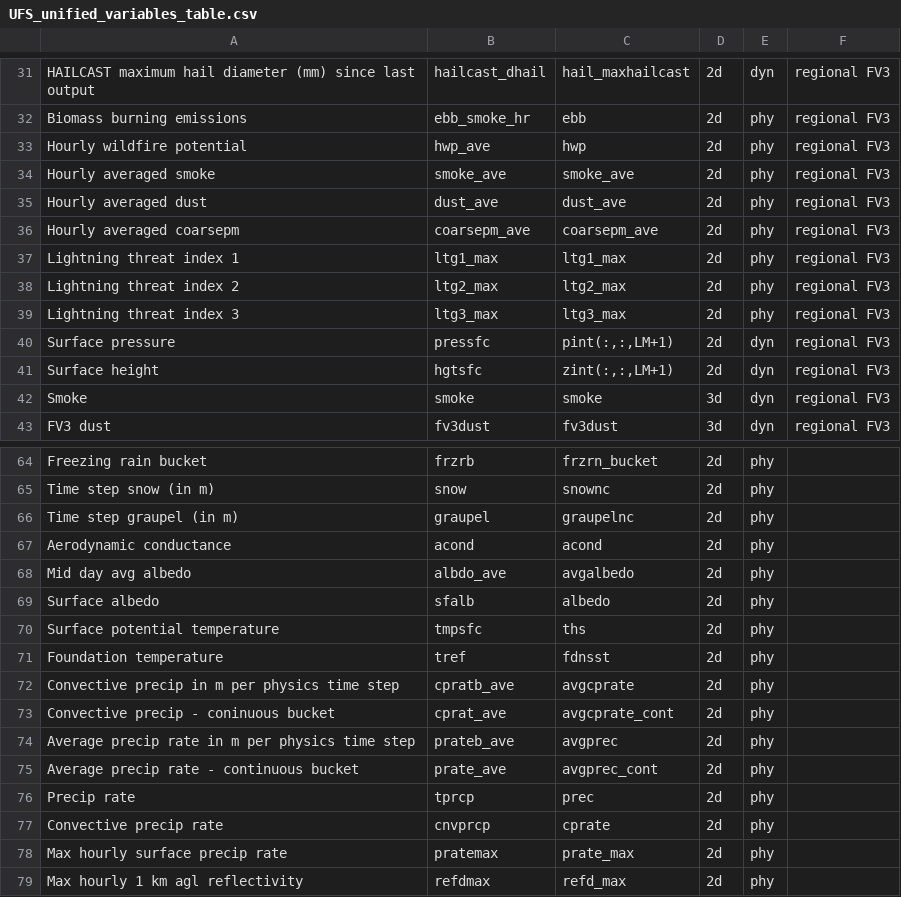
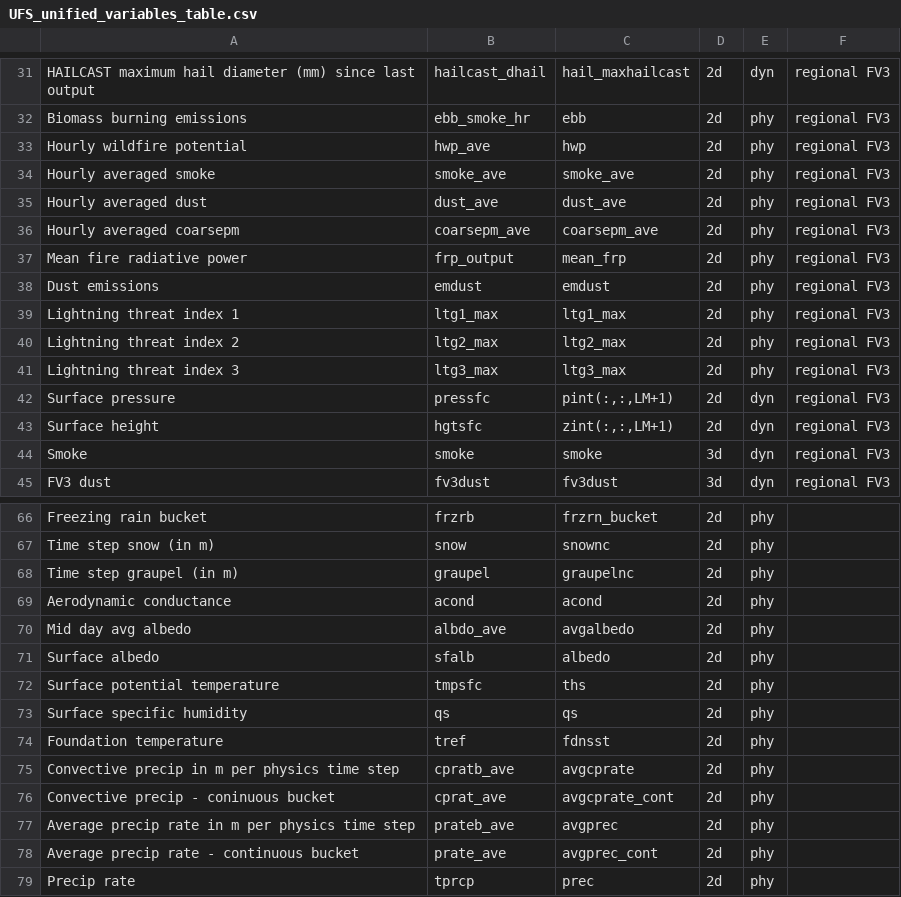
Before and after one commit to gspetro-NOAA/UPP, a CSV file: doc/UserGuide/tables/UFS_unified_variables_table.csv, drawn as a sheet; only a part is shown, gaps mark what is left out; the shorter side is filled out with more unchanged rows; the diff names each change by its address in the sheet, - before the commit and + after, or states it on an @@ line.

Commit message:
Updating variable tables and .readthedocs.yml  (#1491)
* Updating variable tables and readthedocs yaml

* updating stale pnames

---------

Co-authored-by: BenjaminBlake-NOAA <52074832+BenjaminBlake-NOAA@users.noreply.github.com>

```diff
--- a/doc/UserGuide/tables/UFS_unified_variables_table.csv
+++ b/doc/UserGuide/tables/UFS_unified_variables_table.csv
+row 37: Mean fire radiative power | frp_output | mean_frp | 2d | phy | regional FV3
+row 38: Dust emissions | emdust | emdust | 2d | phy | regional FV3
+row 73: Surface specific humidity | qs | qs | 2d | phy
```
Also changed, not shown: doc/UserGuide/tables/UPP_GRIB2_Table_byID.csv, 1 other file.
